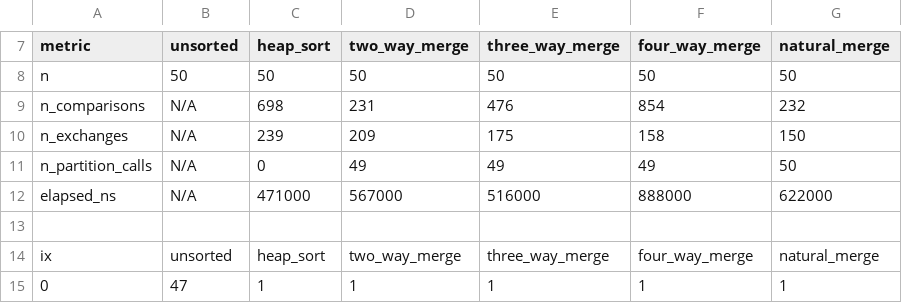
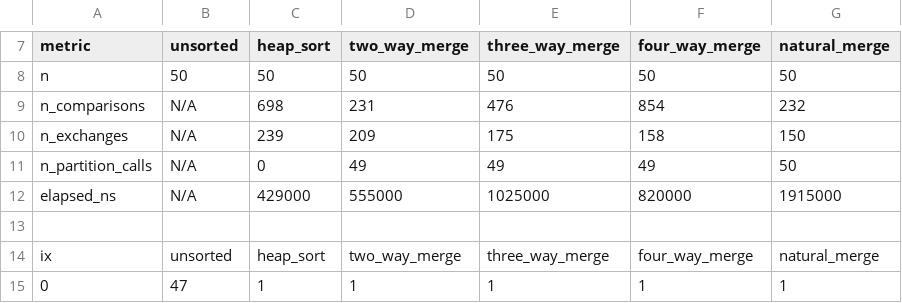
Before and after one commit to pgr-me/PRasmussenLab4, a CSV file: resources/outputs/dup50.csv, drawn as a sheet; only a part is shown, gaps mark what is left out.

```diff
--- a/resources/outputs/dup50.csv
+++ b/resources/outputs/dup50.csv
@@ -11,3 +11,3 @@ n_exchanges,N/A,239,209,175,158,150
 n_partition_calls,N/A,0,49,49,49,50
-elapsed_ns,N/A,471000,567000,516000,888000,622000
+elapsed_ns,N/A,429000,555000,1025000,820000,1915000
 ,,,,,,
```
Also changed, not shown: resources/outputs/asc5.csv, resources/outputs/asc50.csv, 24 other files.
